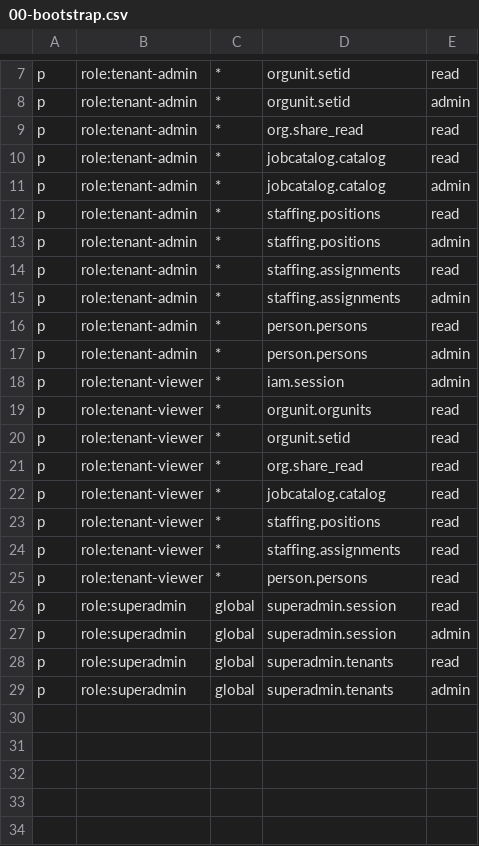
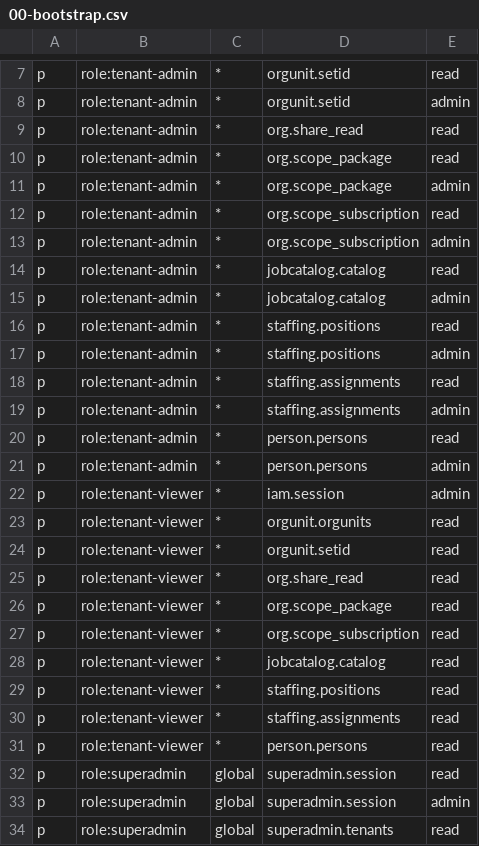
Before and after one commit to jacksonlee411/Bugs-And-Blossoms, a CSV file: config/access/policies/00-bootstrap.csv, drawn as a sheet; only a part is shown, gaps mark what is left out; the shorter side is filled out with more unchanged rows; the diff names each change by its address in the sheet, - before the commit and + after, or states it on an @@ line.

```diff
--- a/config/access/policies/00-bootstrap.csv
+++ b/config/access/policies/00-bootstrap.csv
+row 10: p | role:tenant-admin | * | org.scope_package | read
+row 11: p | role:tenant-admin | * | org.scope_package | admin
+row 12: p | role:tenant-admin | * | org.scope_subscription | read
+row 13: p | role:tenant-admin | * | org.scope_subscription | admin
+row 26: p | role:tenant-viewer | * | org.scope_package | read
+row 27: p | role:tenant-viewer | * | org.scope_subscription | read
```
Also changed, not shown: config/access/policy.csv, 11 other files.
